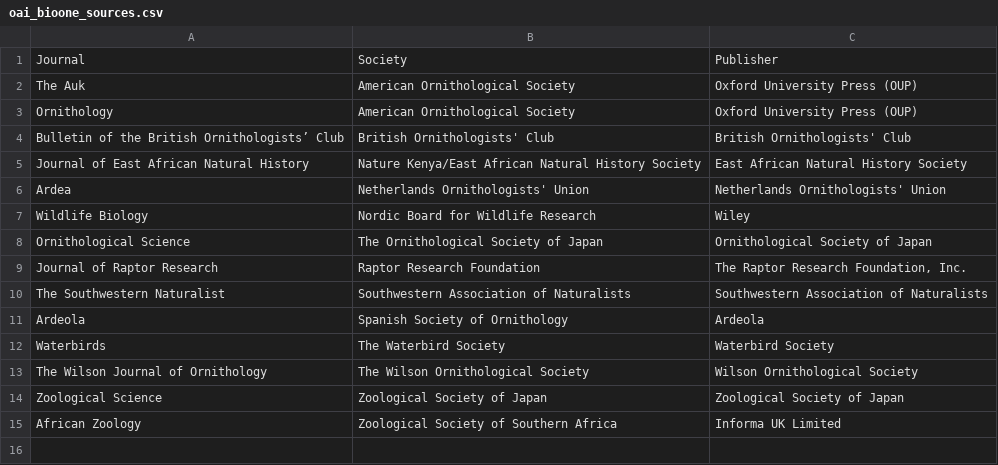
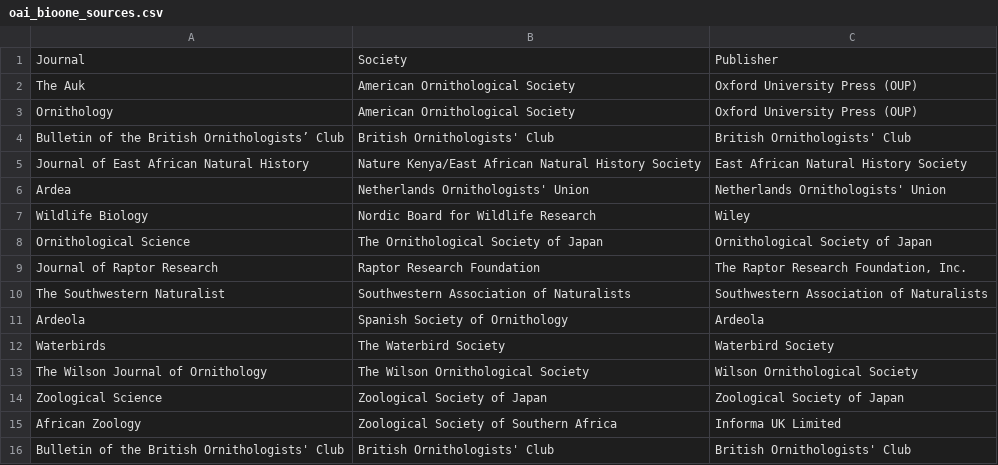
Before and after one commit to billoxbury/blitscan, a CSV file: data/oai_bioone_sources.csv, drawn as a sheet; the diff names each change by its address in the sheet, - before the commit and + after, or states it on an @@ line.

```diff
--- a/data/oai_bioone_sources.csv
+++ b/data/oai_bioone_sources.csv
+row 16: Bulletin of the British Ornithologists' Club | British Ornithologists' Club | British Ornithologists' Club
```
Also changed, not shown: 14 other files.
